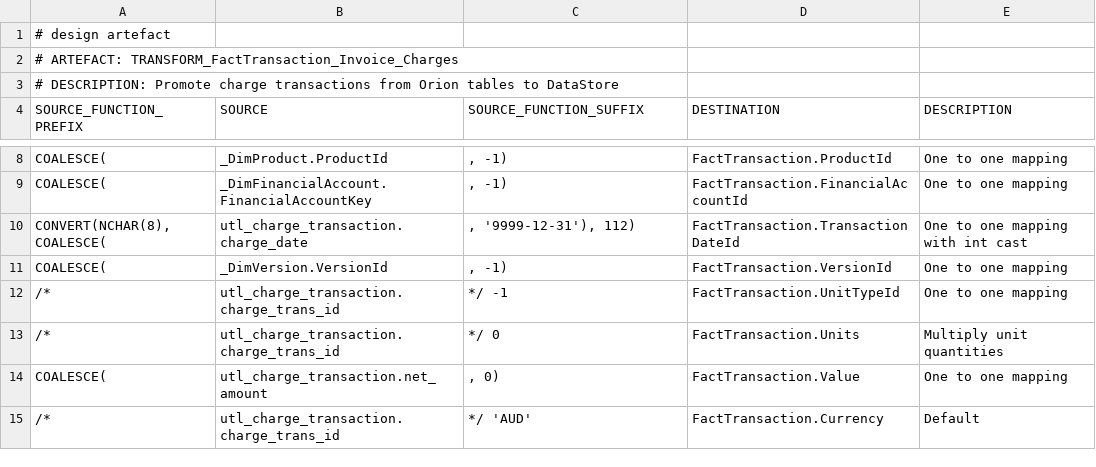
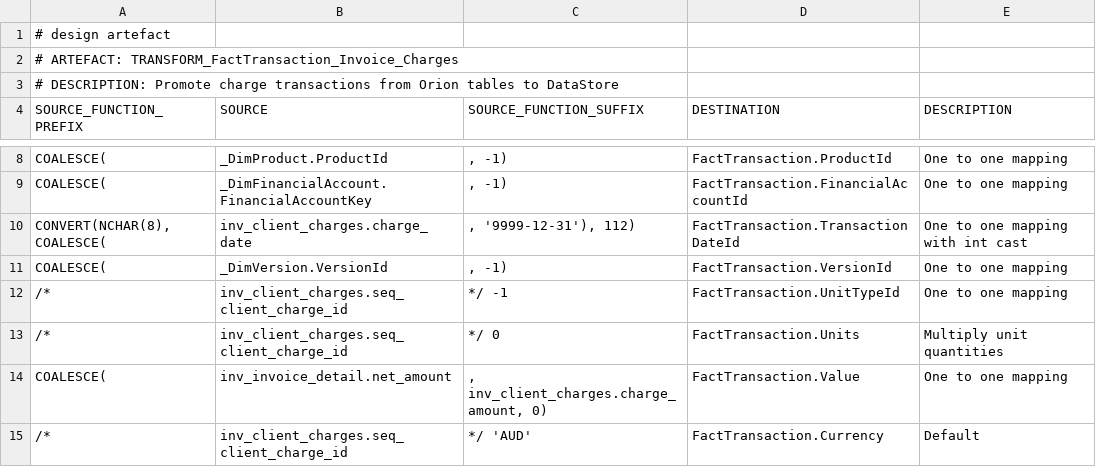
Before and after one commit to melvinwi/EDWCI, a TSV file: transformations/TRANSFORM_FactTransaction_Invoice_Charges.tsv, drawn as a sheet; only a part is shown, gaps mark what is left out; the diff covers the shown part only.

Commit message:
Updated Invoice Charges to use new source table
inv_client_charges instead of utl_charge_transaction

```diff
--- a/transformations/TRANSFORM_FactTransaction_Invoice_Charges.tsv
+++ b/transformations/TRANSFORM_FactTransaction_Invoice_Charges.tsv
@@ -9,7 +9,7 @@ COALESCE(	_DimProduct.ProductId	", -1)"	FactTransaction.ProductId	One to one map
 COALESCE(	_DimFinancialAccount.FinancialAccountKey	", -1)"	FactTransaction.FinancialAccountId	One to one mapping
-"CONVERT(NCHAR(8), COALESCE("	utl_charge_transaction.charge_date	", '9999-12-31'), 112)"	FactTransaction.TransactionDateId	One to one mapping with int cast
+"CONVERT(NCHAR(8), COALESCE("	inv_client_charges.charge_date	", '9999-12-31'), 112)"	FactTransaction.TransactionDateId	One to one mapping with int cast
 COALESCE(	_DimVersion.VersionId	", -1)"	FactTransaction.VersionId	One to one mapping
-/*	utl_charge_transaction.charge_trans_id	*/ -1	FactTransaction.UnitTypeId	One to one mapping
-/*	utl_charge_transaction.charge_trans_id	*/ 0	FactTransaction.Units	Multiply unit quantities
-COALESCE(	utl_charge_transaction.net_amount	", 0)"	FactTransaction.Value	One to one mapping
-/*	utl_charge_transaction.charge_trans_id	*/ 'AUD'	FactTransaction.Currency	Default
+/*	inv_client_charges.seq_client_charge_id	*/ -1	FactTransaction.UnitTypeId	One to one mapping
+/*	inv_client_charges.seq_client_charge_id	*/ 0	FactTransaction.Units	Multiply unit quantities
+COALESCE(	inv_invoice_detail.net_amount	", inv_client_charges.charge_amount, 0)"	FactTransaction.Value	One to one mapping
+/*	inv_client_charges.seq_client_charge_id	*/ 'AUD'	FactTransaction.Currency	Default
```
Also changed, not shown: 1 added row, 1 removed row and 5 edited cells elsewhere in this file, 1 other file.
